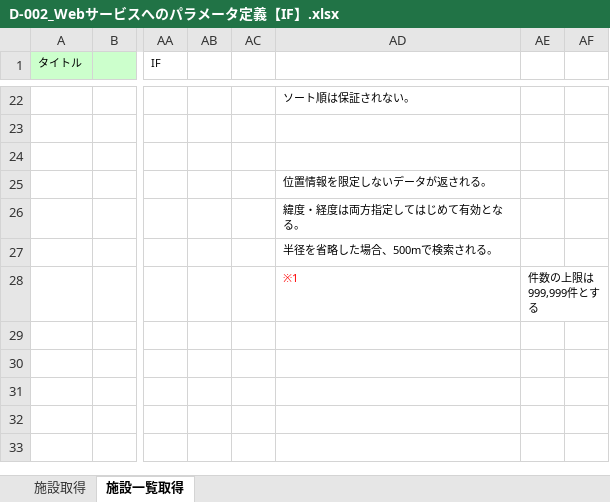
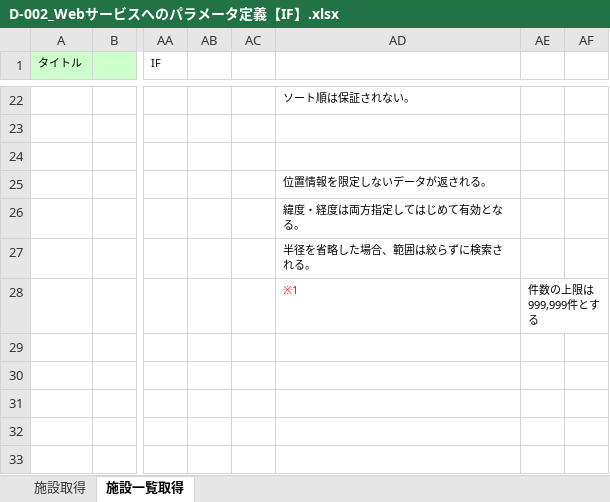
Before and after one commit to virtualex-project-x/melip-doc, an Excel workbook: 80_補足資料/D-002_Webサービスへのパラメータ定義【IF】.xlsx, sheet 施設一覧取得, drawn as a sheet; only a part is shown, gaps mark what is left out; values as stored, in another font and other column widths than the file's, no borders; the diff names each change by its address in the sheet, - before the commit and + after, or states it on an @@ line.

Commit message:
[modify]施設一覧で半径を指定しなかった場合の検索条件を変更

```diff
--- a/80_補足資料/D-002_Webサービスへのパラメータ定義【IF】.xlsx (sheet 施設一覧取得)
+++ b/80_補足資料/D-002_Webサービスへのパラメータ定義【IF】.xlsx (sheet 施設一覧取得)
-AD27: 半径を省略した場合、500mで検索される。
+AD27: 半径を省略した場合、範囲は絞らずに検索される。
```
